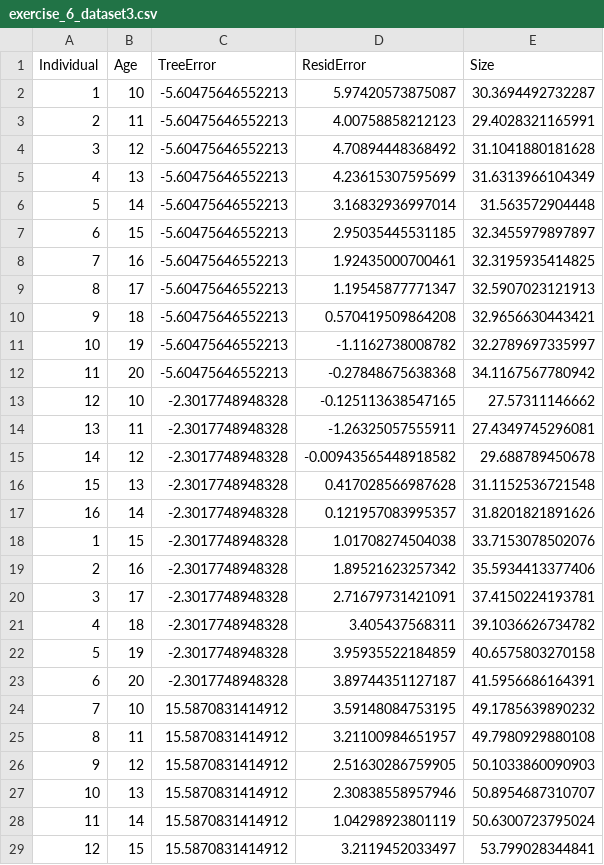
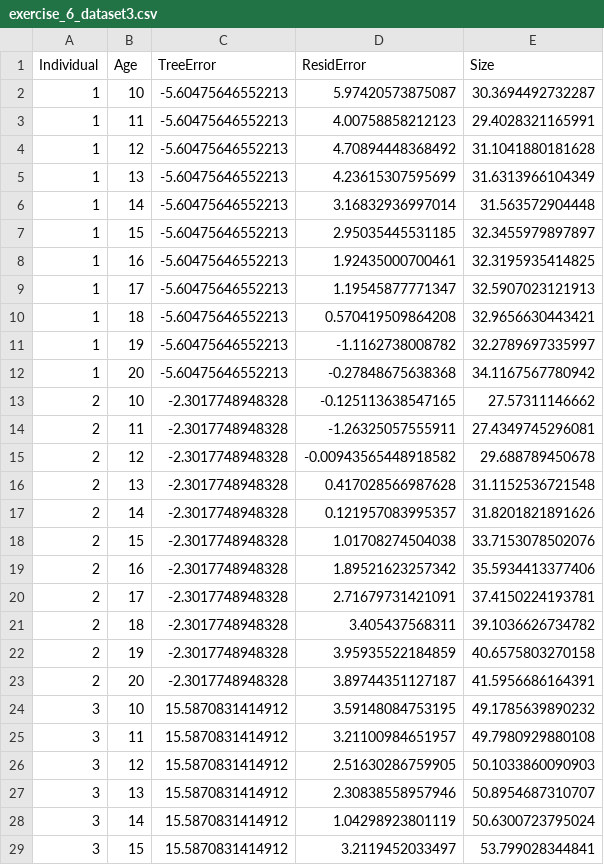
Before and after one commit to brianfolt/NRES_710, a CSV file: exercise_6_dataset3.csv, drawn as a sheet; only a part is shown; the diff covers the shown part only.

```diff
--- a/exercise_6_dataset3.csv
+++ b/exercise_6_dataset3.csv
@@ -2,28 +2,28 @@
 1,10,-5.60475646552213,5.97420573875087,30.3694492732287
-2,11,-5.60475646552213,4.00758858212123,29.4028321165991
-3,12,-5.60475646552213,4.70894448368492,31.1041880181628
-4,13,-5.60475646552213,4.23615307595699,31.6313966104349
-5,14,-5.60475646552213,3.16832936997014,31.563572904448
-6,15,-5.60475646552213,2.95035445531185,32.3455979897897
-7,16,-5.60475646552213,1.92435000700461,32.3195935414825
-8,17,-5.60475646552213,1.19545877771347,32.5907023121913
-9,18,-5.60475646552213,0.570419509864208,32.9656630443421
-10,19,-5.60475646552213,-1.1162738008782,32.2789697335997
-11,20,-5.60475646552213,-0.27848675638368,34.1167567780942
-12,10,-2.3017748948328,-0.125113638547165,27.57311146662
-13,11,-2.3017748948328,-1.26325057555911,27.4349745296081
-14,12,-2.3017748948328,-0.00943565448918582,29.688789450678
-15,13,-2.3017748948328,0.417028566987628,31.1152536721548
-16,14,-2.3017748948328,0.121957083995357,31.8201821891626
-1,15,-2.3017748948328,1.01708274504038,33.7153078502076
+1,11,-5.60475646552213,4.00758858212123,29.4028321165991
+1,12,-5.60475646552213,4.70894448368492,31.1041880181628
+1,13,-5.60475646552213,4.23615307595699,31.6313966104349
+1,14,-5.60475646552213,3.16832936997014,31.563572904448
+1,15,-5.60475646552213,2.95035445531185,32.3455979897897
+1,16,-5.60475646552213,1.92435000700461,32.3195935414825
+1,17,-5.60475646552213,1.19545877771347,32.5907023121913
+1,18,-5.60475646552213,0.570419509864208,32.9656630443421
+1,19,-5.60475646552213,-1.1162738008782,32.2789697335997
+1,20,-5.60475646552213,-0.27848675638368,34.1167567780942
+2,10,-2.3017748948328,-0.125113638547165,27.57311146662
+2,11,-2.3017748948328,-1.26325057555911,27.4349745296081
+2,12,-2.3017748948328,-0.00943565448918582,29.688789450678
+2,13,-2.3017748948328,0.417028566987628,31.1152536721548
+2,14,-2.3017748948328,0.121957083995357,31.8201821891626
+2,15,-2.3017748948328,1.01708274504038,33.7153078502076
 2,16,-2.3017748948328,1.89521623257342,35.5934413377406
-3,17,-2.3017748948328,2.71679731421091,37.4150224193781
-4,18,-2.3017748948328,3.405437568311,39.1036626734782
-5,19,-2.3017748948328,3.95935522184859,40.6575803270158
-6,20,-2.3017748948328,3.89744351127187,41.5956686164391
-7,10,15.5870831414912,3.59148084753195,49.1785639890232
-8,11,15.5870831414912,3.21100984651957,49.7980929880108
-9,12,15.5870831414912,2.51630286759905,50.1033860090903
-10,13,15.5870831414912,2.30838558957946,50.8954687310707
-11,14,15.5870831414912,1.04298923801119,50.6300723795024
-12,15,15.5870831414912,3.2119452033497,53.799028344841
+2,17,-2.3017748948328,2.71679731421091,37.4150224193781
+2,18,-2.3017748948328,3.405437568311,39.1036626734782
+2,19,-2.3017748948328,3.95935522184859,40.6575803270158
+2,20,-2.3017748948328,3.89744351127187,41.5956686164391
+3,10,15.5870831414912,3.59148084753195,49.1785639890232
+3,11,15.5870831414912,3.21100984651957,49.7980929880108
+3,12,15.5870831414912,2.51630286759905,50.1033860090903
+3,13,15.5870831414912,2.30838558957946,50.8954687310707
+3,14,15.5870831414912,1.04298923801119,50.6300723795024
+3,15,15.5870831414912,3.2119452033497,53.799028344841
```
Also changed, not shown: 138 edited cells elsewhere in this file, exercise_6_dataset2.csv, 8 other files.
